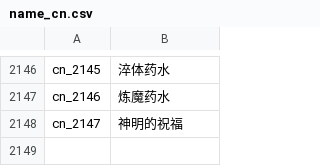
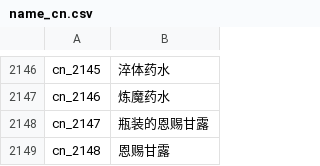
Before and after one commit to oberon-wu/teon-lang, a CSV file: name/name_cn.csv, drawn as a sheet; only a part is shown, gaps mark what is left out.

```diff
--- a/name/name_cn.csv
+++ b/name/name_cn.csv
@@ -2147,2 +2147,3 @@ cn_2145,"淬体药水"
 cn_2146,"炼魔药水"
-cn_2147,"神明的祝福"
+cn_2147,"瓶装的恩赐甘露"
+cn_2148,"恩赐甘露"
```
Also changed, not shown: desc/desc_cn.csv, desc/desc_tw.csv, 3 other files.
